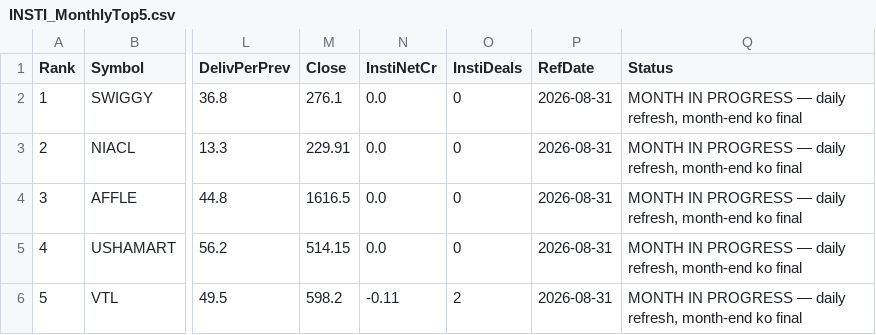
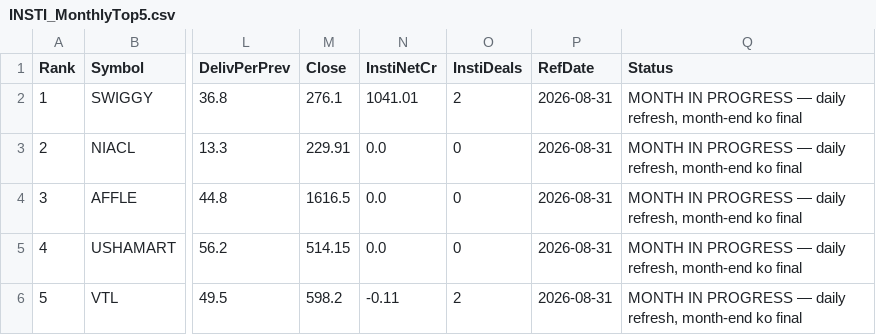
Before and after one commit to heartaltafhussain-lgtm/insti-tracker, a CSV file: INSTI_MonthlyTop5.csv, drawn as a sheet; only a part is shown, gaps mark what is left out; the diff names each change by its address in the sheet, - before the commit and + after, or states it on an @@ line.

```diff
--- a/INSTI_MonthlyTop5.csv
+++ b/INSTI_MonthlyTop5.csv
-N2 (InstiNetCr): 0.0
+N2 (InstiNetCr): 1041.01
-O2 (InstiDeals): 0
+O2 (InstiDeals): 2
```
Also changed, not shown: INSTI_TriplePositive.csv, INSTI_WeeklyTop5.csv, 4 other files.
